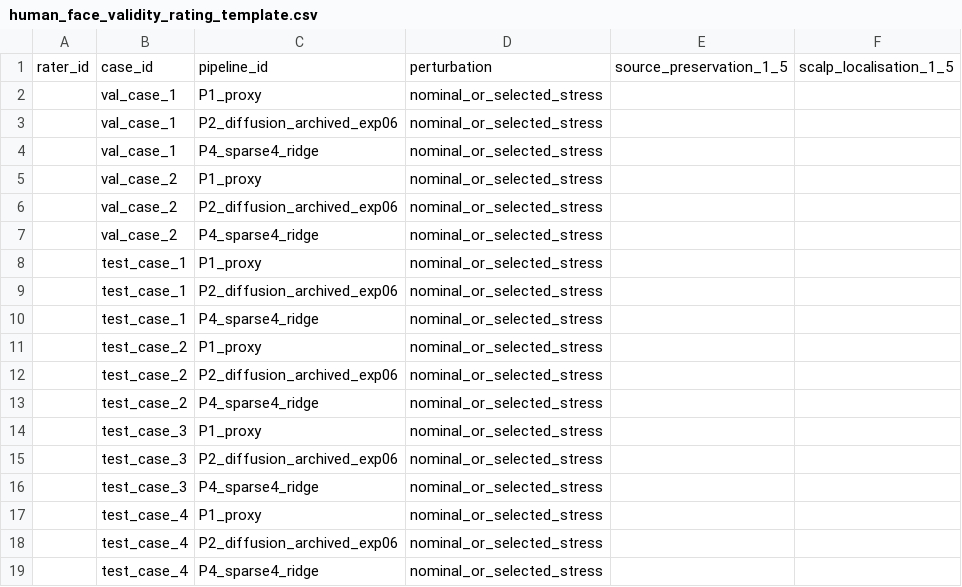
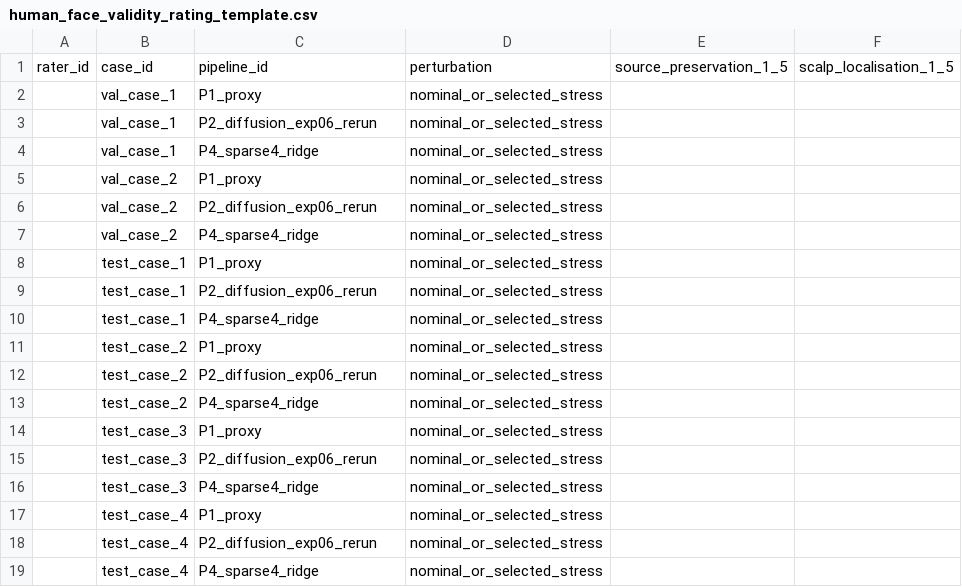
Before and after one commit to TimmySnr7/alopecia-federated-prognosis, a CSV file: experiments/results/exp09/fragility_aware_evaluation_v1/human_face_validity_rating_template.csv, drawn as a sheet; only a part is shown; the diff names each change by its address in the sheet, - before the commit and + after, or states it on an @@ line.

```diff
--- a/experiments/results/exp09/fragility_aware_evaluation_v1/human_face_validity_rating_template.csv
+++ b/experiments/results/exp09/fragility_aware_evaluation_v1/human_face_validity_rating_template.csv
-C3: P2_diffusion_archived_exp06
+C3: P2_diffusion_exp06_rerun
-C6: P2_diffusion_archived_exp06
+C6: P2_diffusion_exp06_rerun
-C9: P2_diffusion_archived_exp06
+C9: P2_diffusion_exp06_rerun
-C12: P2_diffusion_archived_exp06
+C12: P2_diffusion_exp06_rerun
-C15: P2_diffusion_archived_exp06
+C15: P2_diffusion_exp06_rerun
-C18: P2_diffusion_archived_exp06
+C18: P2_diffusion_exp06_rerun
```
Also changed, not shown: experiments/results/exp09/fragility_aware_evaluation_v1/component_breakdown.csv, experiments/results/exp09/fragility_aware_evaluation_v1/fragility_by_pipeline_and_perturbation.csv, 17 other files.
